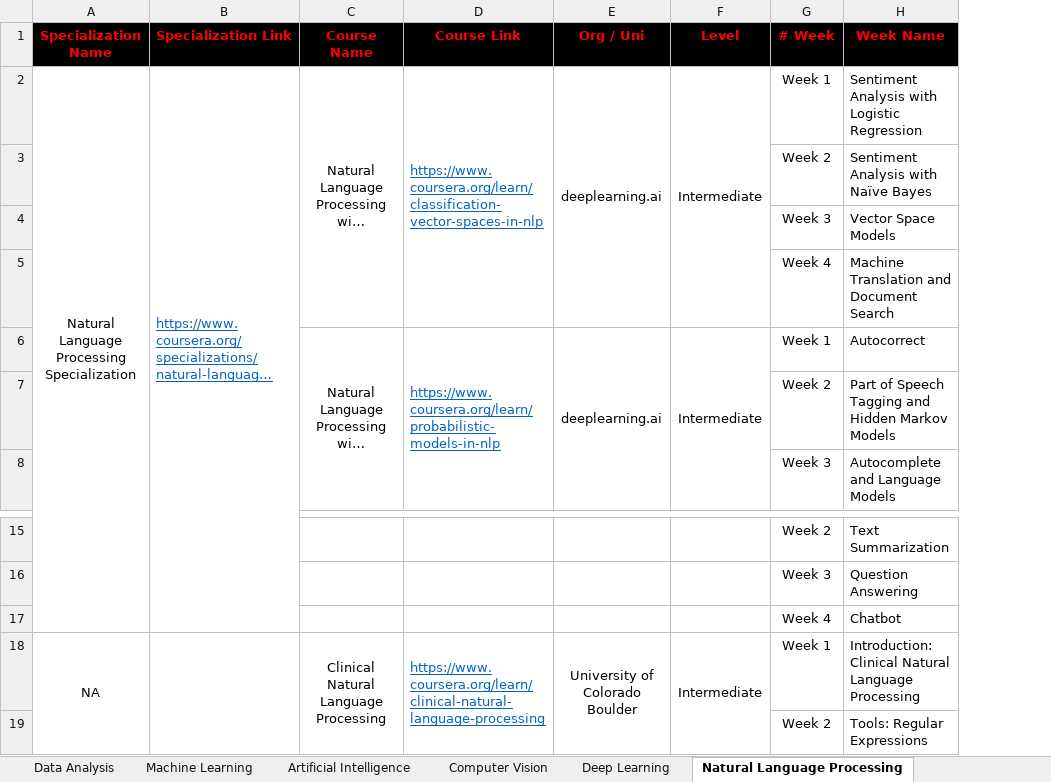
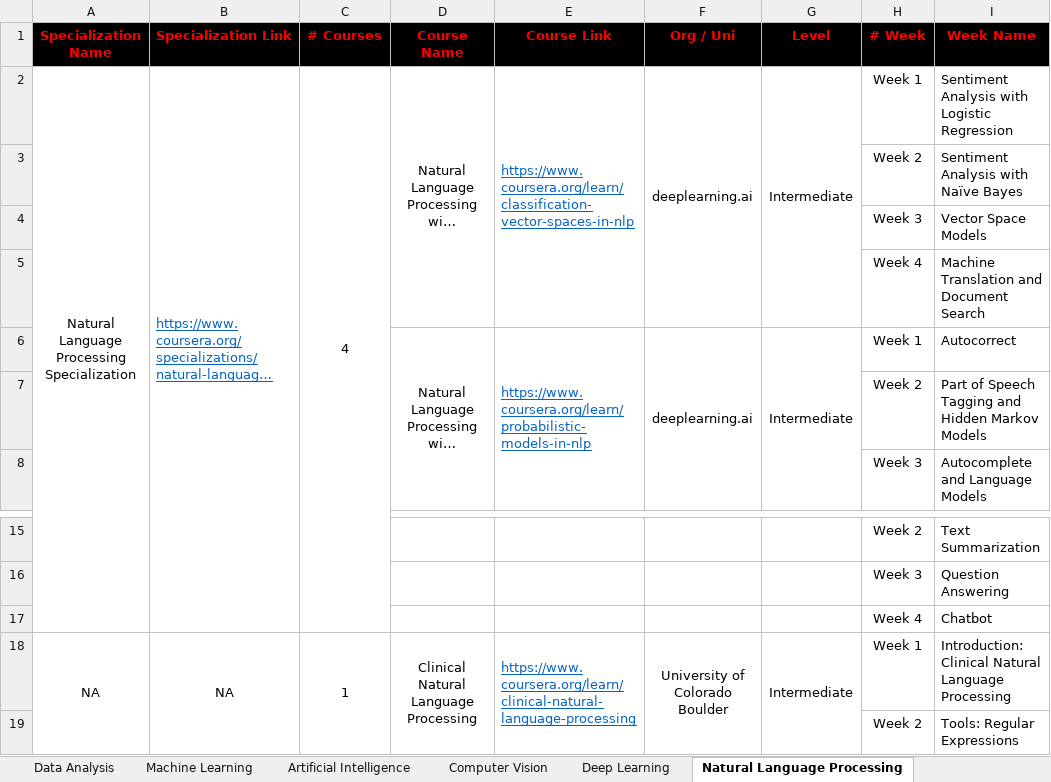
Before and after one commit to cs-MohamedAyman/eLearning-Platforms, an Excel workbook: 2.Artificial-Intelligence-Specializations.xlsx, sheet Natural Language Processing, drawn as a sheet; only a part is shown, gaps mark what is left out; long unchanged cells end in …; values as stored, in another font and other column widths than the file's, no borders; the diff names each change by its address in the sheet, - before the commit and + after, or states it on an @@ line.

Commit message:
version 2020

```diff
--- a/2.Artificial-Intelligence-Specializations.xlsx (sheet Natural Language Processing)
+++ b/2.Artificial-Intelligence-Specializations.xlsx (sheet Natural Language Processing)
+column C (# Courses), row 2: 4; row 18: 1
-B18 (Specialization Link): (empty)
+B18 (Specialization Link): NA
```
Also changed, not shown: sheet Deep Learning.
